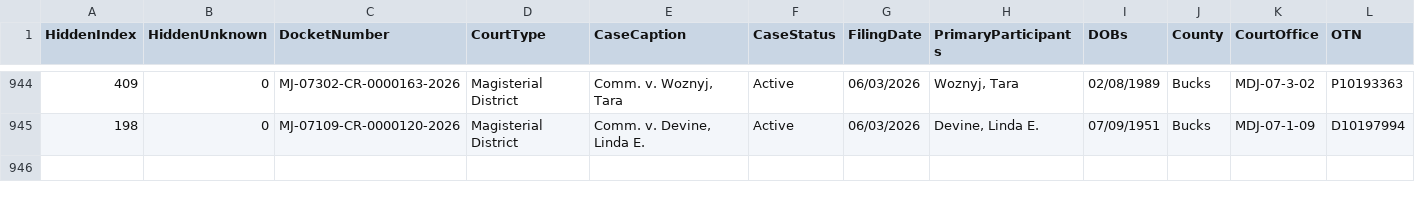
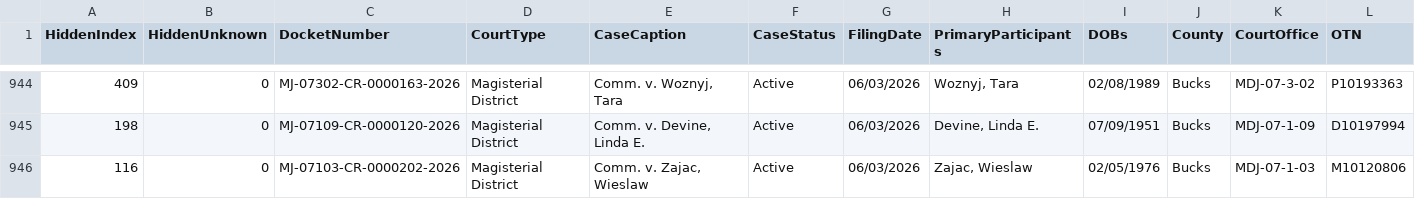
Before and after one commit to CUlleryUSATRepos/BucksCriminalUJSScrapeRepo, a CSV file: docs/data/ujs_criminal_bucks.csv, drawn as a sheet; only a part is shown, gaps mark what is left out; rows hold the shown columns only; the diff names each change by its address in the sheet, - before the commit and + after, or states it on an @@ line.

Commit message:
Daily UJS data update

```diff
--- a/docs/data/ujs_criminal_bucks.csv
+++ b/docs/data/ujs_criminal_bucks.csv
+row 946: 116 | 0 | MJ-07103-CR-0000202-2026 | Magisterial District | Comm. v. Zajac, Wieslaw | Active | 06/03/2026 | Zajac, Wieslaw | 02/05/1976 | Bucks | MDJ-07-1-03 | M10120806
```
Also changed, not shown: ujs_criminal_bucks.csv.
